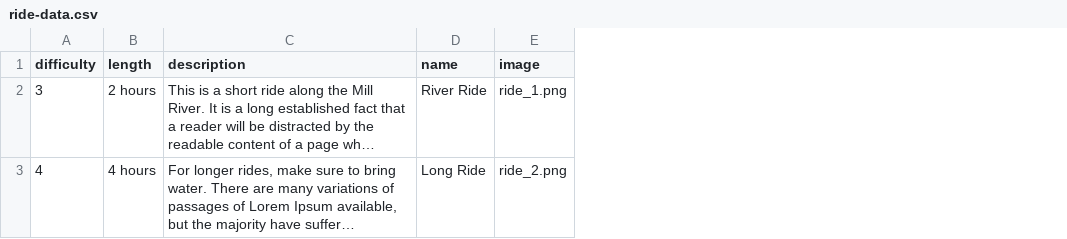
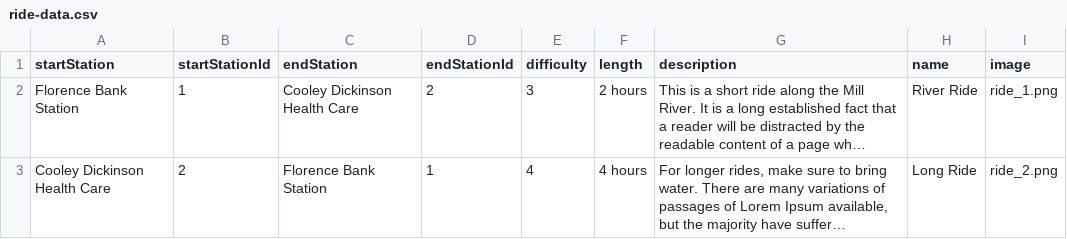
Before and after one commit to deadroxy/valetbike, a CSV file: notes/ride-data.csv, drawn as a sheet; long unchanged cells end in …; the diff names each change by its address in the sheet, - before the commit and + after, or states it on an @@ line.

Commit message:
link stations to rides

```diff
--- a/notes/ride-data.csv
+++ b/notes/ride-data.csv
+column A (startStation), rows 2-3: Florence Bank Station | Cooley Dickinson Health Care
+column B (startStationId), rows 2-3: 1 | 2
+column C (endStation), rows 2-3: Cooley Dickinson Health Care | Florence Bank Station
+column D (endStationId), rows 2-3: 2 | 1
```
Also changed, not shown: 5 other files.
